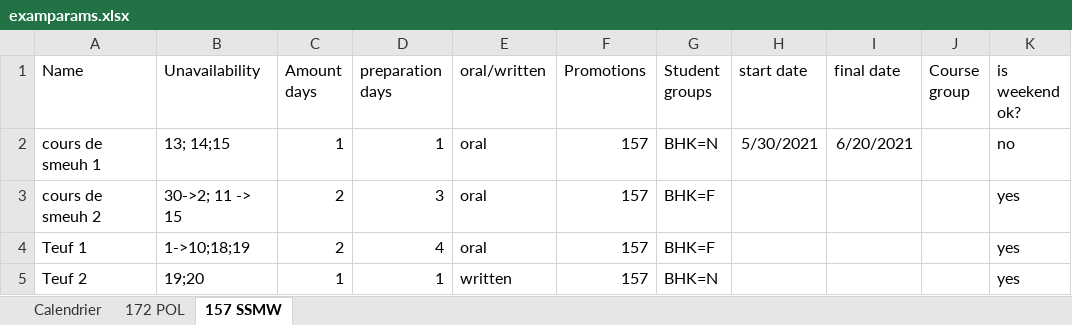
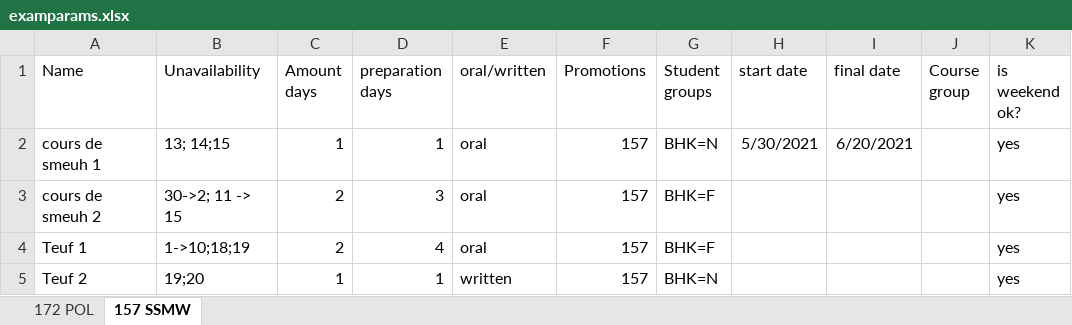
Before and after one commit to RomainJennes/ExamTimetable, an Excel workbook: examparams.xlsx, sheet 157 SSMW, drawn as a sheet; only a part is shown; values as stored, in another font and other column widths than the file's, no borders; table styles not drawn; the diff names each change by its address in the sheet, - before the commit and + after, or states it on an @@ line.

```diff
--- a/examparams.xlsx (sheet 157 SSMW)
+++ b/examparams.xlsx (sheet 157 SSMW)
-sheet tab: Calendrier
-K2 (is weekend ok?): no
+K2 (is weekend ok?): yes
```
Also changed, not shown: sheet 172 POL, 1 other file.
